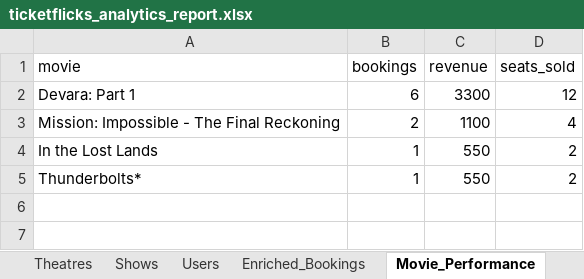
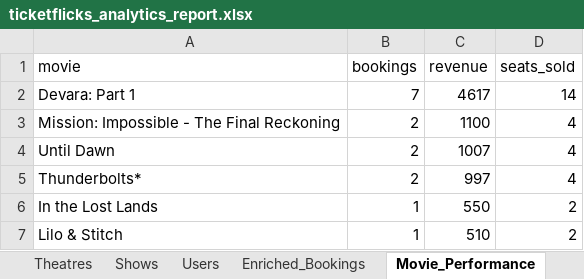
Before and after one commit to piyushstacks/ticketflicks, an Excel workbook: analytics/reports/ticketflicks_analytics_report.xlsx, sheet Movie_Performance, drawn as a sheet; values as stored, in another font and other column widths than the file's, no borders; addresses are those after the commit; the diff names each change by its address in the sheet, - before the commit and + after, or states it on an @@ line.

```diff
--- a/analytics/reports/ticketflicks_analytics_report.xlsx (sheet Movie_Performance)
+++ b/analytics/reports/ticketflicks_analytics_report.xlsx (sheet Movie_Performance)
-B2 (bookings): 6
+B2 (bookings): 7
-C2 (revenue): 3300
+C2 (revenue): 4617
-D2 (seats_sold): 12
+D2 (seats_sold): 14
+row 4: Until Dawn | 2 | 1007 | 4
+row 5: Thunderbolts* | 2 | 997 | 4
-A7 (movie): Thunderbolts*
+A7 (movie): Lilo & Stitch
-C7 (revenue): 550
+C7 (revenue): 510
```
Also changed, not shown: sheet Enriched_Bookings, sheet Bookings, sheet Top_Customers, sheet Users, sheet Theatre_Performance, sheet Daily_Trends, 1 more sheet, 32 other files.
